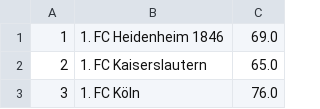
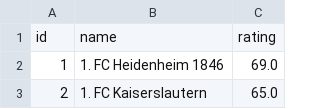
Before and after one commit to TrivadisPF/soccer-demo, a CSV file: data/player_source_system/soccer-bucket-raw_csv/clubTeam.csv, drawn as a sheet; only a part is shown; the shorter side is filled out with more unchanged rows; the diff names each change by its address in the sheet, - before the commit and + after, or states it on an @@ line.

Commit message:
Adjusted mssql scripts and data for player DB source
Adjusted mssql scripts and data for player DB source

```diff
--- a/data/player_source_system/soccer-bucket-raw_csv/clubTeam.csv
+++ b/data/player_source_system/soccer-bucket-raw_csv/clubTeam.csv
+row 1: id | name | rating
```
Also changed, not shown: data/player_source_system/soccer-bucket-raw_csv/nationalTeam.csv, data/player_source_system/soccer-bucket-raw_csv/tag.csv, 12 other files.
